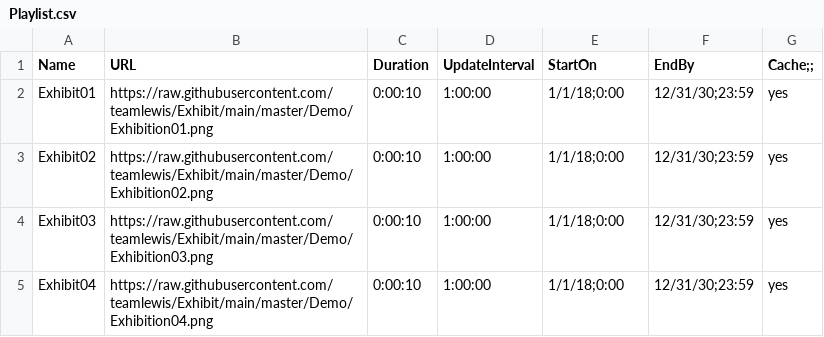
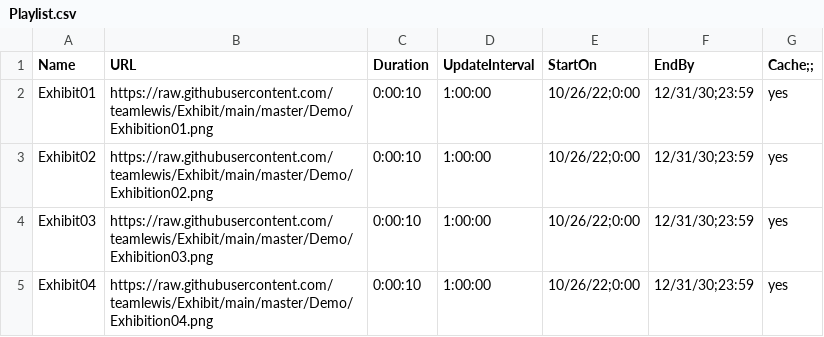
Before and after one commit to teamlewis/Exhibit, a CSV file: master/Demo/Playlist.csv, drawn as a sheet.

Commit message:
updated starting time

```diff
--- a/master/Demo/Playlist.csv
+++ b/master/Demo/Playlist.csv
@@ -1,5 +1,5 @@
 Name,URL,Duration,UpdateInterval,StartOn,EndBy,Cache;;
-Exhibit01,https://raw.githubusercontent.com/teamlewis/Exhibit/main/master/Demo/Exhibition01.png,0:00:10,1:00:00,1/1/18;0:00,12/31/30;23:59,yes
-Exhibit02,https://raw.githubusercontent.com/teamlewis/Exhibit/main/master/Demo/Exhibition02.png,0:00:10,1:00:00,1/1/18;0:00,12/31/30;23:59,yes
-Exhibit03,https://raw.githubusercontent.com/teamlewis/Exhibit/main/master/Demo/Exhibition03.png,0:00:10,1:00:00,1/1/18;0:00,12/31/30;23:59,yes
-Exhibit04,https://raw.githubusercontent.com/teamlewis/Exhibit/main/master/Demo/Exhibition04.png,0:00:10,1:00:00,1/1/18;0:00,12/31/30;23:59,yes
+Exhibit01,https://raw.githubusercontent.com/teamlewis/Exhibit/main/master/Demo/Exhibition01.png,0:00:10,1:00:00,10/26/22;0:00,12/31/30;23:59,yes
+Exhibit02,https://raw.githubusercontent.com/teamlewis/Exhibit/main/master/Demo/Exhibition02.png,0:00:10,1:00:00,10/26/22;0:00,12/31/30;23:59,yes
+Exhibit03,https://raw.githubusercontent.com/teamlewis/Exhibit/main/master/Demo/Exhibition03.png,0:00:10,1:00:00,10/26/22;0:00,12/31/30;23:59,yes
+Exhibit04,https://raw.githubusercontent.com/teamlewis/Exhibit/main/master/Demo/Exhibition04.png,0:00:10,1:00:00,10/26/22;0:00,12/31/30;23:59,yes
```
